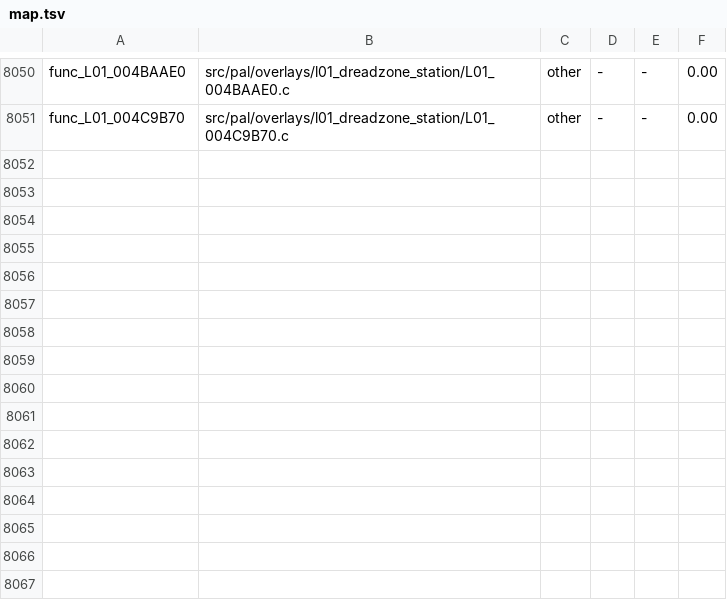
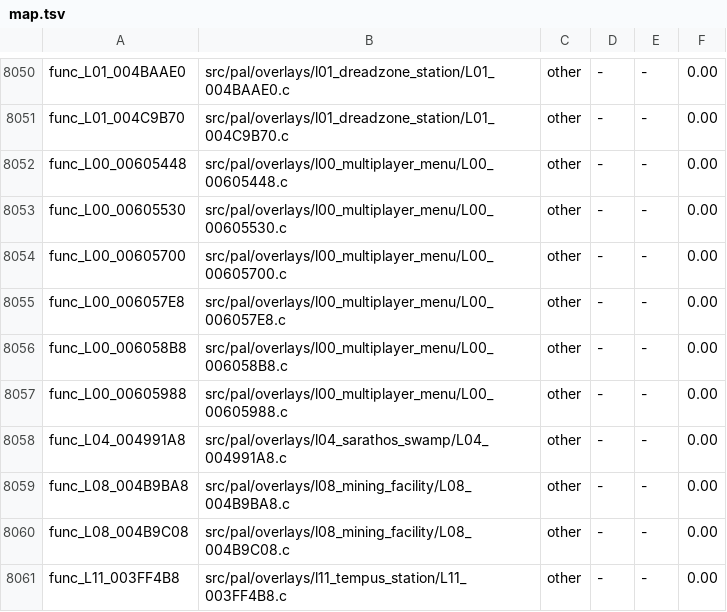
Before and after one commit to OpenRAC/rac4-decomp, a TSV file: config/us/map.tsv, drawn as a sheet; only a part is shown, gaps mark what is left out.

```diff
--- a/config/us/map.tsv
+++ b/config/us/map.tsv
@@ -8051 +8051,11 @@ func_L01_004BAAE0	src/pal/overlays/l01_dreadzone_station/L01_004BAAE0.c	other	-
 func_L01_004C9B70	src/pal/overlays/l01_dreadzone_station/L01_004C9B70.c	other	-	-	0.00
+func_L00_00605448	src/pal/overlays/l00_multiplayer_menu/L00_00605448.c	other	-	-	0.00
+func_L00_00605530	src/pal/overlays/l00_multiplayer_menu/L00_00605530.c	other	-	-	0.00
+func_L00_00605700	src/pal/overlays/l00_multiplayer_menu/L00_00605700.c	other	-	-	0.00
+func_L00_006057E8	src/pal/overlays/l00_multiplayer_menu/L00_006057E8.c	other	-	-	0.00
+func_L00_006058B8	src/pal/overlays/l00_multiplayer_menu/L00_006058B8.c	other	-	-	0.00
+func_L00_00605988	src/pal/overlays/l00_multiplayer_menu/L00_00605988.c	other	-	-	0.00
+func_L04_004991A8	src/pal/overlays/l04_sarathos_swamp/L04_004991A8.c	other	-	-	0.00
+func_L08_004B9BA8	src/pal/overlays/l08_mining_facility/L08_004B9BA8.c	other	-	-	0.00
+func_L08_004B9C08	src/pal/overlays/l08_mining_facility/L08_004B9C08.c	other	-	-	0.00
+func_L11_003FF4B8	src/pal/overlays/l11_tempus_station/L11_003FF4B8.c	other	-	-	0.00
```
Also changed, not shown: config/pal/map.tsv, 12 other files.
